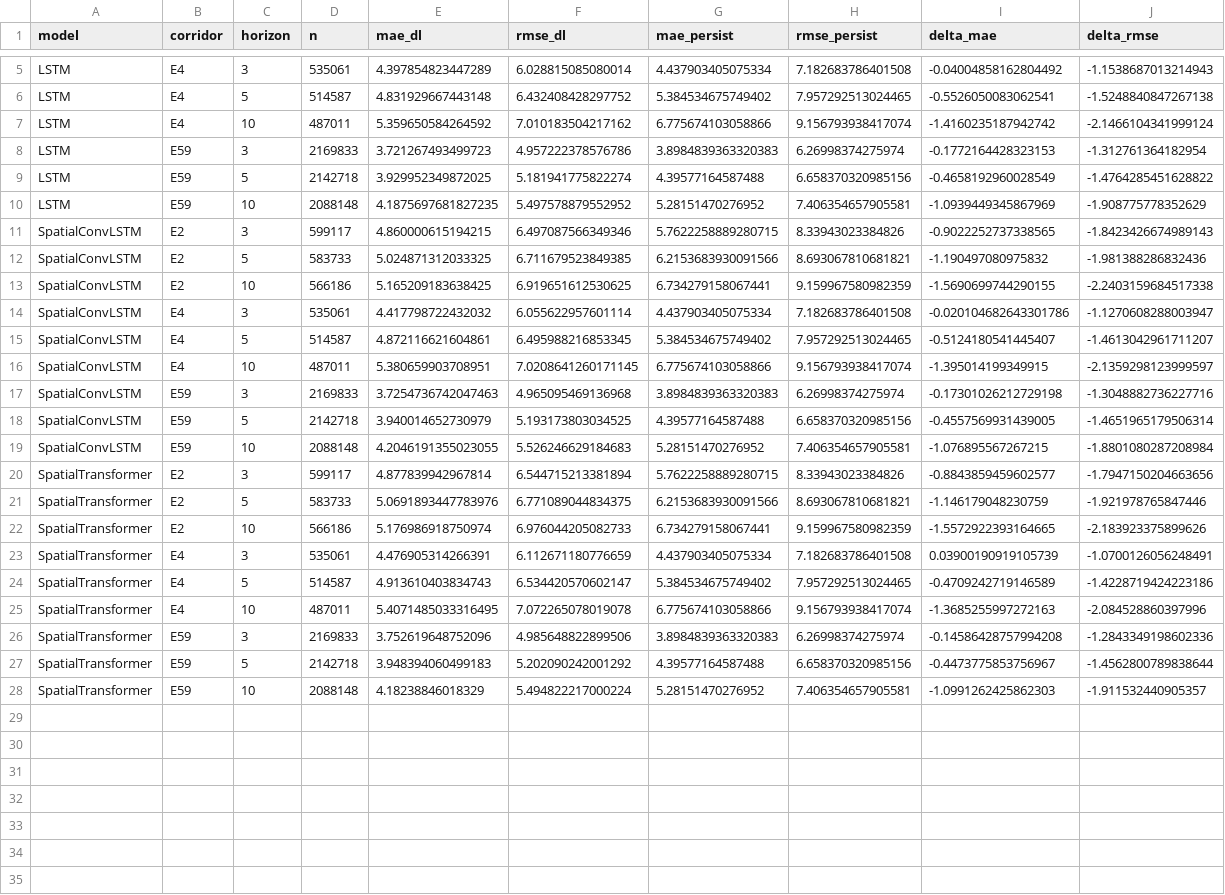
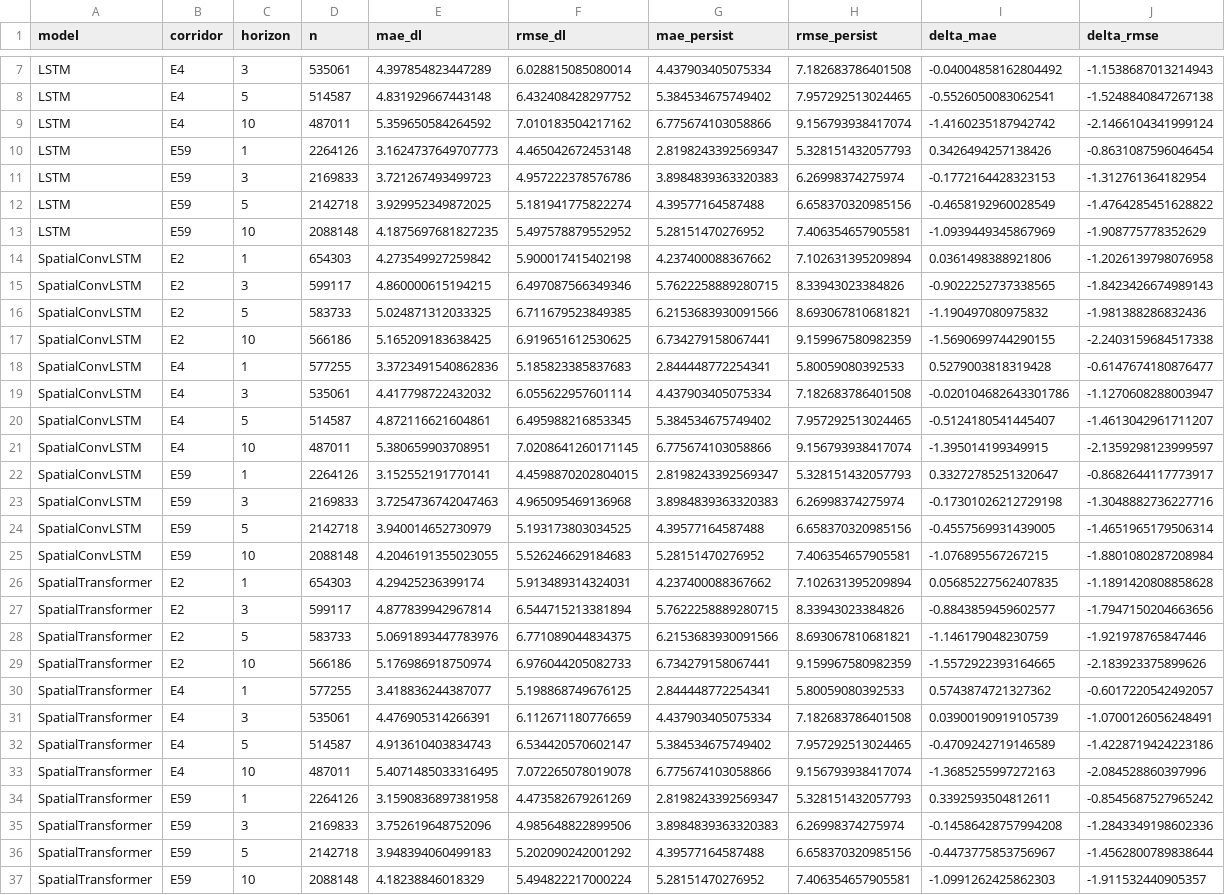
Before and after one commit to Alex-Huaracha/multibus-headway-forecast, a CSV file: docs/resultados/csv-multihorizon/paired_dl_persistence_metrics.csv, drawn as a sheet; only a part is shown, gaps mark what is left out; the diff covers the shown part only; the diff names each change by its address in the sheet, - before the commit and + after, or states it on an @@ line.

```diff
--- a/docs/resultados/csv-multihorizon/paired_dl_persistence_metrics.csv
+++ b/docs/resultados/csv-multihorizon/paired_dl_persistence_metrics.csv
+row 10: LSTM | E59 | 1 | 2264126 | 3.1624737649707773 | 4.465042672453148 | 2.8198243392569347 | 5.328151432057793 | 0.3426494257138426 | -0.8631087596046454
+row 14: SpatialConvLSTM | E2 | 1 | 654303 | 4.273549927259842 | 5.900017415402198 | 4.237400088367662 | 7.102631395209894 | 0.0361498388921806 | -1.2026139798076958
+row 18: SpatialConvLSTM | E4 | 1 | 577255 | 3.3723491540862836 | 5.185823385837683 | 2.844448772254341 | 5.80059080392533 | 0.5279003818319428 | -0.6147674180876477
+row 22: SpatialConvLSTM | E59 | 1 | 2264126 | 3.152552191770141 | 4.4598870202804015 | 2.8198243392569347 | 5.328151432057793 | 0.33272785251320647 | -0.8682644117773917
+row 26: SpatialTransformer | E2 | 1 | 654303 | 4.29425236399174 | 5.913489314324031 | 4.237400088367662 | 7.102631395209894 | 0.05685227562407835 | -1.1891420808858628
+row 30: SpatialTransformer | E4 | 1 | 577255 | 3.418836244387077 | 5.198868749676125 | 2.844448772254341 | 5.80059080392533 | 0.5743874721327362 | -0.6017220542492057
+row 34: SpatialTransformer | E59 | 1 | 2264126 | 3.1590836897381958 | 4.473582679261269 | 2.8198243392569347 | 5.328151432057793 | 0.3392593504812611 | -0.8545687527965242
```
Also changed, not shown: 2 added rows elsewhere in this file, docs/resultados/csv-multihorizon/paired_vs_reported_audit.csv, 3 other files.
